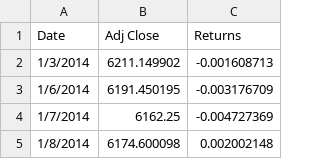
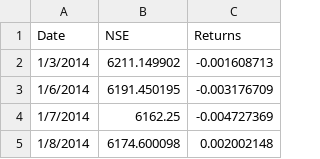
Before and after one commit to Somil-Gupta/MLE_GARCH, a CSV file: nse.csv, drawn as a sheet; only a part is shown.

Commit message:
Adding NSE with past 5 years of dat

```diff
--- a/nse.csv
+++ b/nse.csv
@@ -1,2 +1,2 @@
-Date,Adj Close,Returns
+Date,NSE,Returns
 1/3/2014,6211.149902,-0.001608713
```
